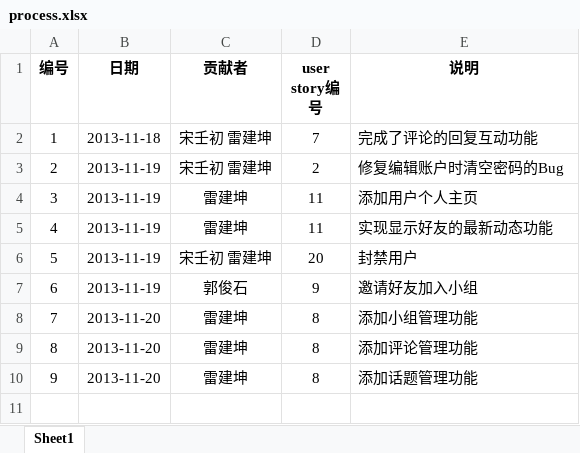
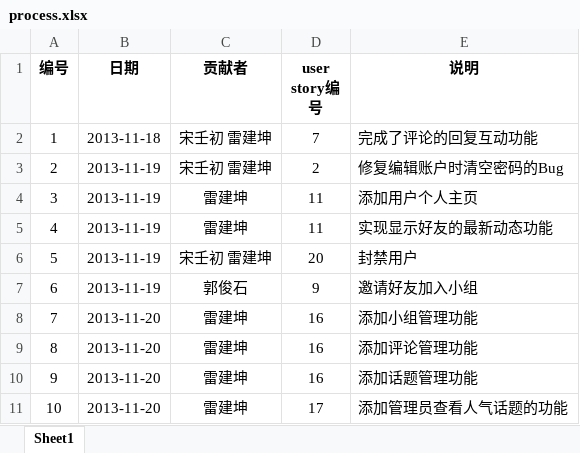
Before and after one commit to Raysmond/FDUGroup, an Excel workbook: docs/process.xlsx, sheet Sheet1, drawn as a sheet; values as stored, in another font and other column widths than the file's, no borders; the diff names each change by its address in the sheet, - before the commit and + after, or states it on an @@ line.

```diff
--- a/docs/process.xlsx (sheet Sheet1)
+++ b/docs/process.xlsx (sheet Sheet1)
-D8:D10 (user story编号): 8
+D8:D10 (user story编号): 16
+row 11: 10 | 2013-11-20 | 雷建坤 | 17 | 添加管理员查看人气话题的功能
```
Also changed, not shown: 4 other files.
